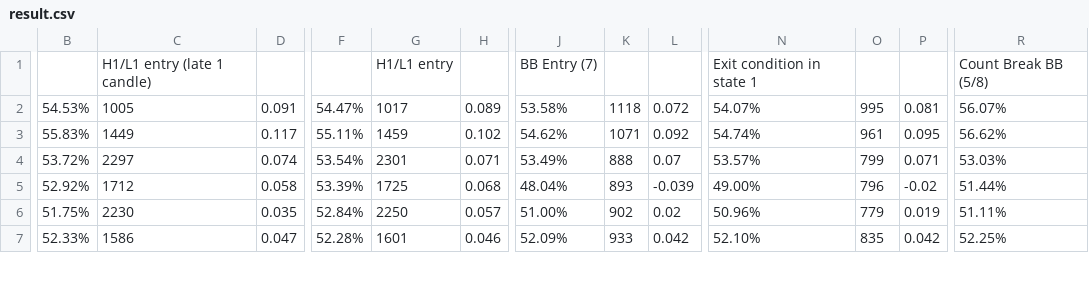
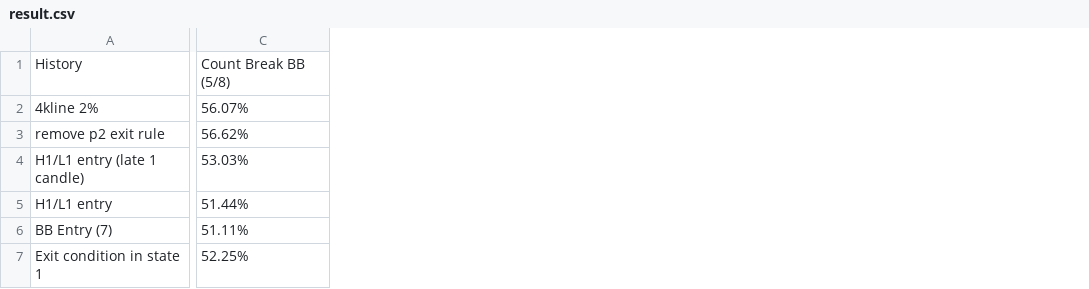
Before and after one commit to shurman/crypto-trading-bot-go, a CSV file: result.csv, drawn as a sheet; only a part is shown, gaps mark what is left out; removed rows and columns are numbered as before the commit, all else as after; the diff covers the shown part only; the diff names each change by its address in the sheet, - before the commit and + after, or states it on an @@ line.

```diff
--- a/result.csv
+++ b/result.csv
+column A, rows 1-7: History | 4kline 2% | remove p2 exit rule | H1/L1 entry (late 1 candle) | H1/L1 entry | BB Entry (7) | Exit condition in state 1
-column B, rows 2-7: 54.53% | 55.83% | 53.72% | 52.92% | 51.75% | 52.33%
-column C, rows 1-7: H1/L1 entry (late 1 candle) | 1005 | 1449 | 2297 | 1712 | 2230 | 1586
-column D, rows 2-7: 0.091 | 0.117 | 0.074 | 0.058 | 0.035 | 0.047
-column F, rows 2-7: 54.47% | 55.11% | 53.54% | 53.39% | 52.84% | 52.28%
-column G, rows 1-7: H1/L1 entry | 1017 | 1459 | 2301 | 1725 | 2250 | 1601
-column H, rows 2-7: 0.089 | 0.102 | 0.071 | 0.068 | 0.057 | 0.046
-column J, rows 1-7: BB Entry (7) | 53.58% | 54.62% | 53.49% | 48.04% | 51.00% | 52.09%
-column K, rows 2-7: 1118 | 1071 | 888 | 893 | 902 | 933
-column L, rows 2-7: 0.072 | 0.092 | 0.07 | -0.039 | 0.02 | 0.042
-column N, rows 1-7: Exit condition in state 1 | 54.07% | 54.74% | 53.57% | 49.00% | 50.96% | 52.10%
-column O, rows 2-7: 995 | 961 | 799 | 796 | 779 | 835
-column P, rows 2-7: 0.081 | 0.095 | 0.071 | -0.02 | 0.019 | 0.042
```
Also changed, not shown: 1 added row, 13 added columns, 5 removed columns and 61 edited cells elsewhere in this file, 3 other files.
